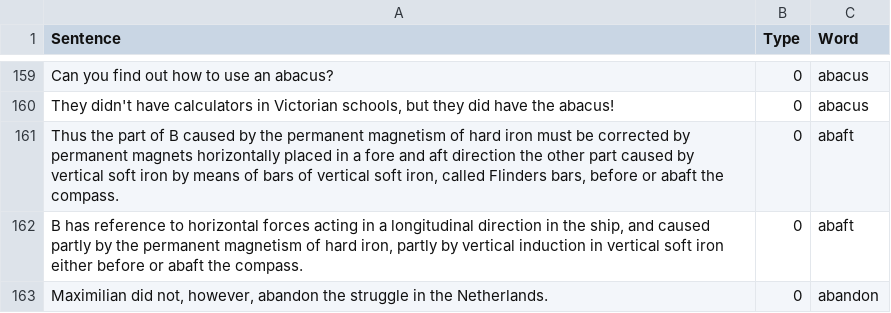
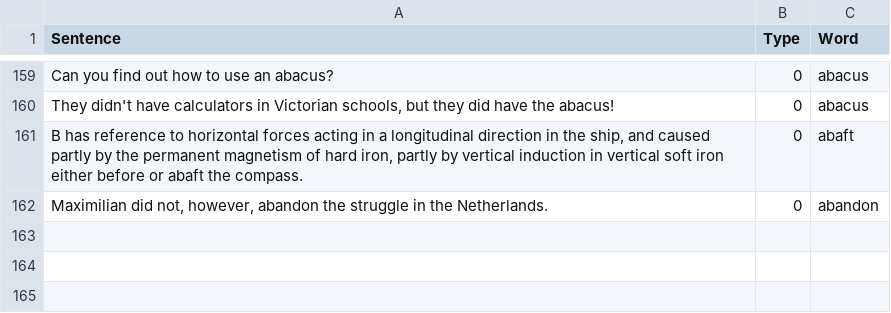
Before and after one commit to minoli-a/research, a CSV file: TrainingModel/LanguageModel.csv, drawn as a sheet; only a part is shown, gaps mark what is left out; the diff names each change by its address in the sheet, - before the commit and + after, or states it on an @@ line.

Commit message:
remove sentence

```diff
--- a/TrainingModel/LanguageModel.csv
+++ b/TrainingModel/LanguageModel.csv
-row 161: Thus the part of B caused by the permanent magnetism of hard iron must be corrected by permanent magnets horizontally placed in a fore and aft direction the other part caused by vertical soft iron by means of bars of vertical soft iron, called Flinders bars, before or abaft the compass. | 0 | abaft
```
